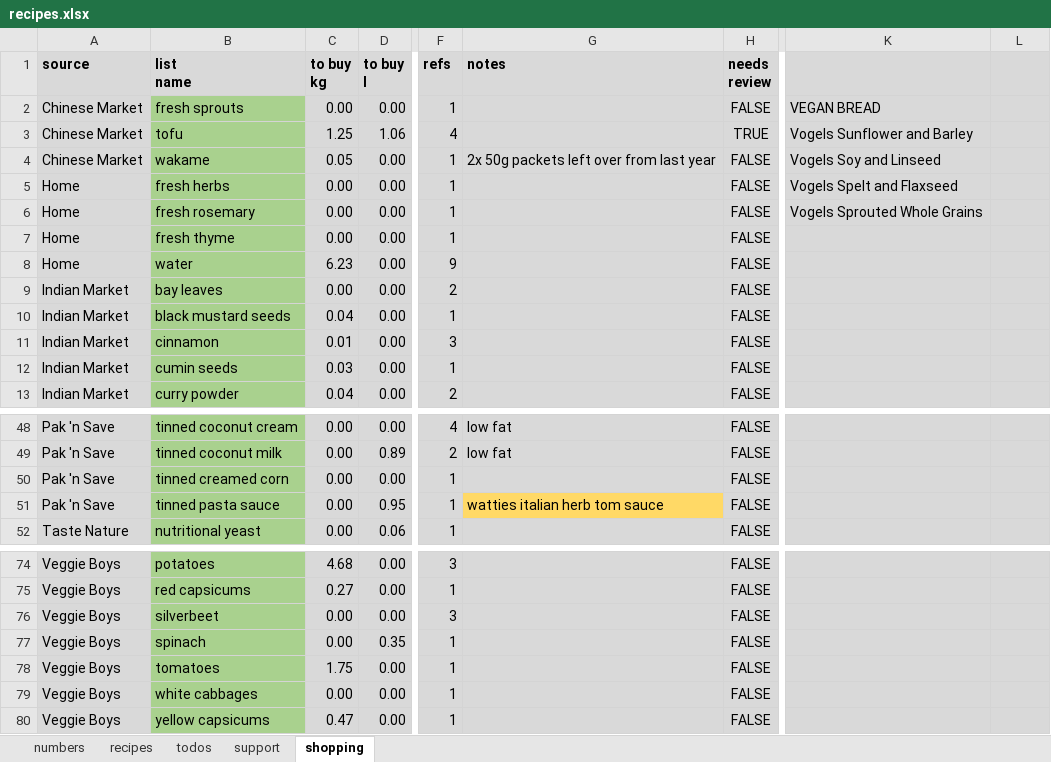
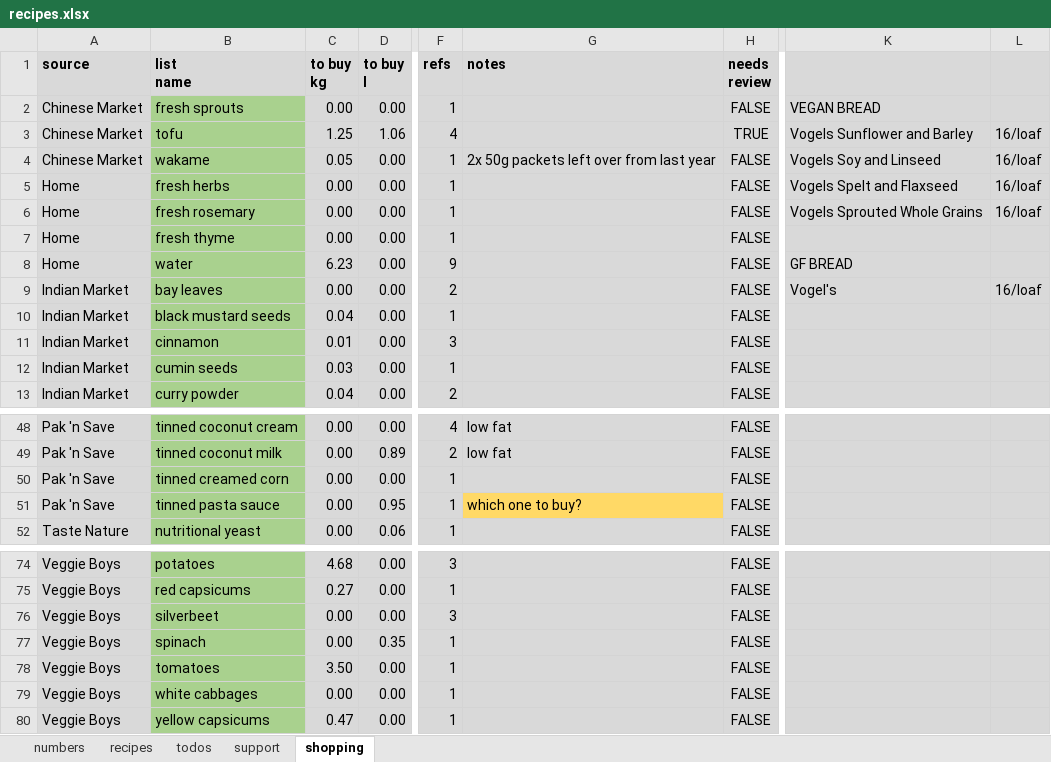
Before and after one commit to leonardguy/dunedin-zen, an Excel workbook: recipes.xlsx, sheet shopping, drawn as a sheet; only a part is shown, gaps mark what is left out; values as stored, in another font and other column widths than the file's, no borders; conditional formats not drawn; the diff names each change by its address in the sheet, - before the commit and + after, or states it on an @@ line.

```diff
--- a/recipes.xlsx (sheet shopping)
+++ b/recipes.xlsx (sheet shopping)
-L3:L6: (empty)
+L3:L6: 16/loaf
-K8: (empty)
+K8: GF BREAD
-K9: (empty)
+K9: Vogel's
-L9: (empty)
+L9: 16/loaf
-G51 (notes): watties italian herb tom sauce
+G51 (notes): which one to buy?
-C78 (to buy kg): 1.75
+C78 (to buy kg): 3.50
```
Also changed, not shown: sheet numbers, sheet recipes, sheet support.
